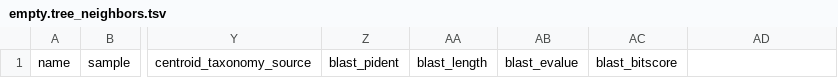
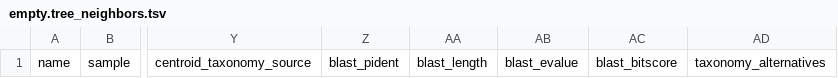
Before and after one commit to NeLLi-team/ssuextract, a TSV file: config/empty.tree_neighbors.tsv, drawn as a sheet; only a part is shown, gaps mark what is left out; the diff names each change by its address in the sheet, - before the commit and + after, or states it on an @@ line.

```diff
--- a/config/empty.tree_neighbors.tsv
+++ b/config/empty.tree_neighbors.tsv
-AD1: (empty)
+AD1: taxonomy_alternatives
```
Also changed, not shown: config/empty.tree_assignment.tsv, data/example/expected_annotations.tsv, 43 other files.
